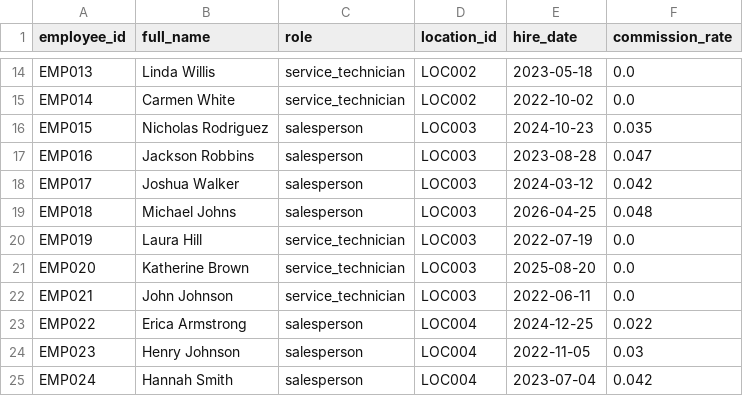
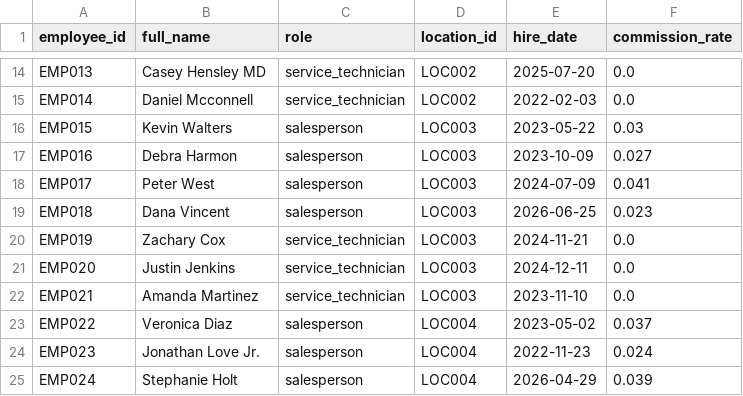
Before and after one commit to kpk111298/kommineni-group, a CSV file: divisions/meel-motors/data/raw/employees.csv, drawn as a sheet; only a part is shown, gaps mark what is left out; the diff covers the shown part only; the diff names each change by its address in the sheet, - before the commit and + after, or states it on an @@ line.

```diff
--- a/divisions/meel-motors/data/raw/employees.csv
+++ b/divisions/meel-motors/data/raw/employees.csv
-B14 (full_name): Linda Willis
+B14 (full_name): Casey Hensley MD
-E14 (hire_date): 2023-05-18
+E14 (hire_date): 2025-07-20
-B15 (full_name): Carmen White
+B15 (full_name): Daniel Mcconnell
-E15 (hire_date): 2022-10-02
+E15 (hire_date): 2022-02-03
-B16 (full_name): Nicholas Rodriguez
+B16 (full_name): Kevin Walters
-E16 (hire_date): 2024-10-23
+E16 (hire_date): 2023-05-22
-F16 (commission_rate): 0.035
+F16 (commission_rate): 0.03
-B17 (full_name): Jackson Robbins
+B17 (full_name): Debra Harmon
-E17 (hire_date): 2023-08-28
+E17 (hire_date): 2023-10-09
-F17 (commission_rate): 0.047
+F17 (commission_rate): 0.027
-B18 (full_name): Joshua Walker
+B18 (full_name): Peter West
-E18 (hire_date): 2024-03-12
+E18 (hire_date): 2024-07-09
-F18 (commission_rate): 0.042
+F18 (commission_rate): 0.041
-B19 (full_name): Michael Johns
+B19 (full_name): Dana Vincent
-E19 (hire_date): 2026-04-25
+E19 (hire_date): 2026-06-25
-F19 (commission_rate): 0.048
+F19 (commission_rate): 0.023
-B20 (full_name): Laura Hill
+B20 (full_name): Zachary Cox
-E20 (hire_date): 2022-07-19
+E20 (hire_date): 2024-11-21
-B21 (full_name): Katherine Brown
+B21 (full_name): Justin Jenkins
-E21 (hire_date): 2025-08-20
+E21 (hire_date): 2024-12-11
-B22 (full_name): John Johnson
+B22 (full_name): Amanda Martinez
-E22 (hire_date): 2022-06-11
+E22 (hire_date): 2023-11-10
-B23 (full_name): Erica Armstrong
+B23 (full_name): Veronica Diaz
-E23 (hire_date): 2024-12-25
+E23 (hire_date): 2023-05-02
-F23 (commission_rate): 0.022
+F23 (commission_rate): 0.037
-B24 (full_name): Henry Johnson
+B24 (full_name): Jonathan Love Jr.
-E24 (hire_date): 2022-11-05
+E24 (hire_date): 2022-11-23
-F24 (commission_rate): 0.03
+F24 (commission_rate): 0.024
-B25 (full_name): Hannah Smith
+B25 (full_name): Stephanie Holt
-E25 (hire_date): 2023-07-04
+E25 (hire_date): 2026-04-29
-F25 (commission_rate): 0.042
+F25 (commission_rate): 0.039
```
Also changed, not shown: 59 edited cells elsewhere in this file, divisions/meel-motors/data/raw/sales_transactions.csv, divisions/meel-motors/data/raw/service_jobs.csv, 2 other files.
